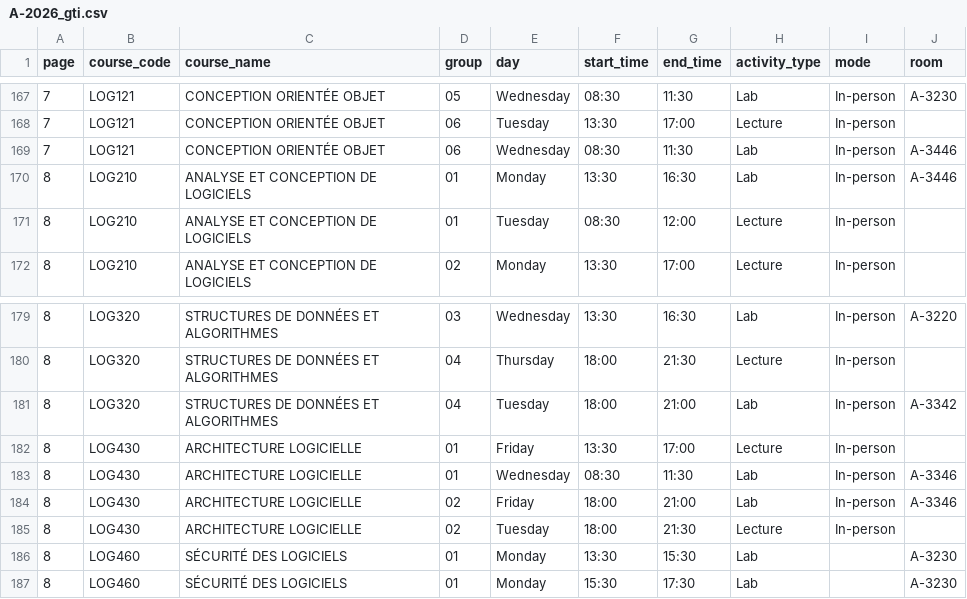
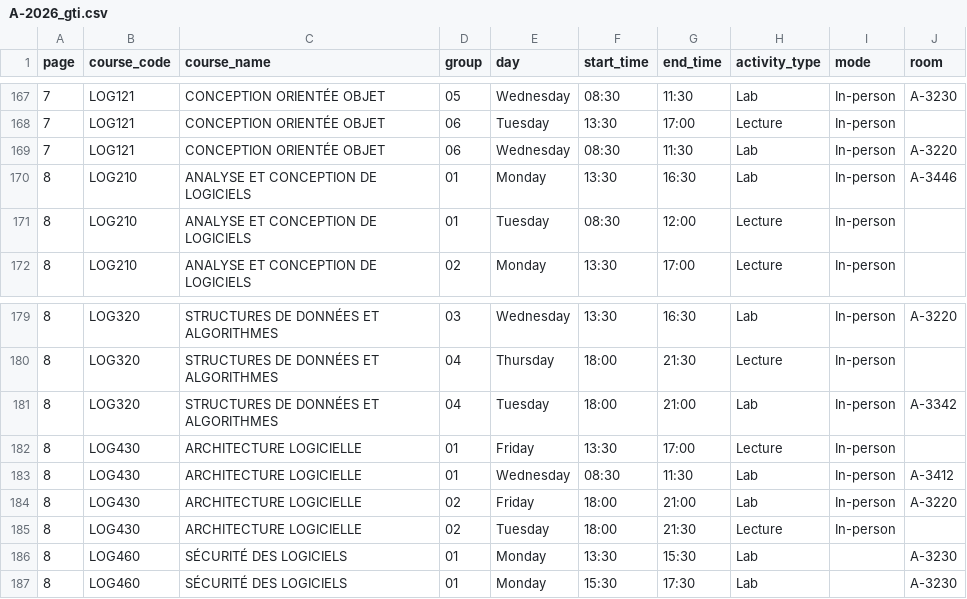
Before and after one commit to olivier0922/schedule-generator-ETS, a CSV file: data/A-2026_gti.csv, drawn as a sheet; only a part is shown, gaps mark what is left out.

```diff
--- a/data/A-2026_gti.csv
+++ b/data/A-2026_gti.csv
@@ -168,3 +168,3 @@
 7,LOG121,CONCEPTION ORIENTÉE OBJET,06,Tuesday,13:30,17:00,Lecture,In-person,
-7,LOG121,CONCEPTION ORIENTÉE OBJET,06,Wednesday,08:30,11:30,Lab,In-person,A-3446
+7,LOG121,CONCEPTION ORIENTÉE OBJET,06,Wednesday,08:30,11:30,Lab,In-person,A-3220
 8,LOG210,ANALYSE ET CONCEPTION DE LOGICIELS,01,Monday,13:30,16:30,Lab,In-person,A-3446
@@ -182,4 +182,4 @@
 8,LOG430,ARCHITECTURE LOGICIELLE,01,Friday,13:30,17:00,Lecture,In-person,
-8,LOG430,ARCHITECTURE LOGICIELLE,01,Wednesday,08:30,11:30,Lab,In-person,A-3346
-8,LOG430,ARCHITECTURE LOGICIELLE,02,Friday,18:00,21:00,Lab,In-person,A-3346
+8,LOG430,ARCHITECTURE LOGICIELLE,01,Wednesday,08:30,11:30,Lab,In-person,A-3412
+8,LOG430,ARCHITECTURE LOGICIELLE,02,Friday,18:00,21:00,Lab,In-person,A-3220
 8,LOG430,ARCHITECTURE LOGICIELLE,02,Tuesday,18:00,21:30,Lecture,In-person,
```
Also changed, not shown: data/A-2026_ele.csv, data/A-2026_inf.csv, 3 other files.
